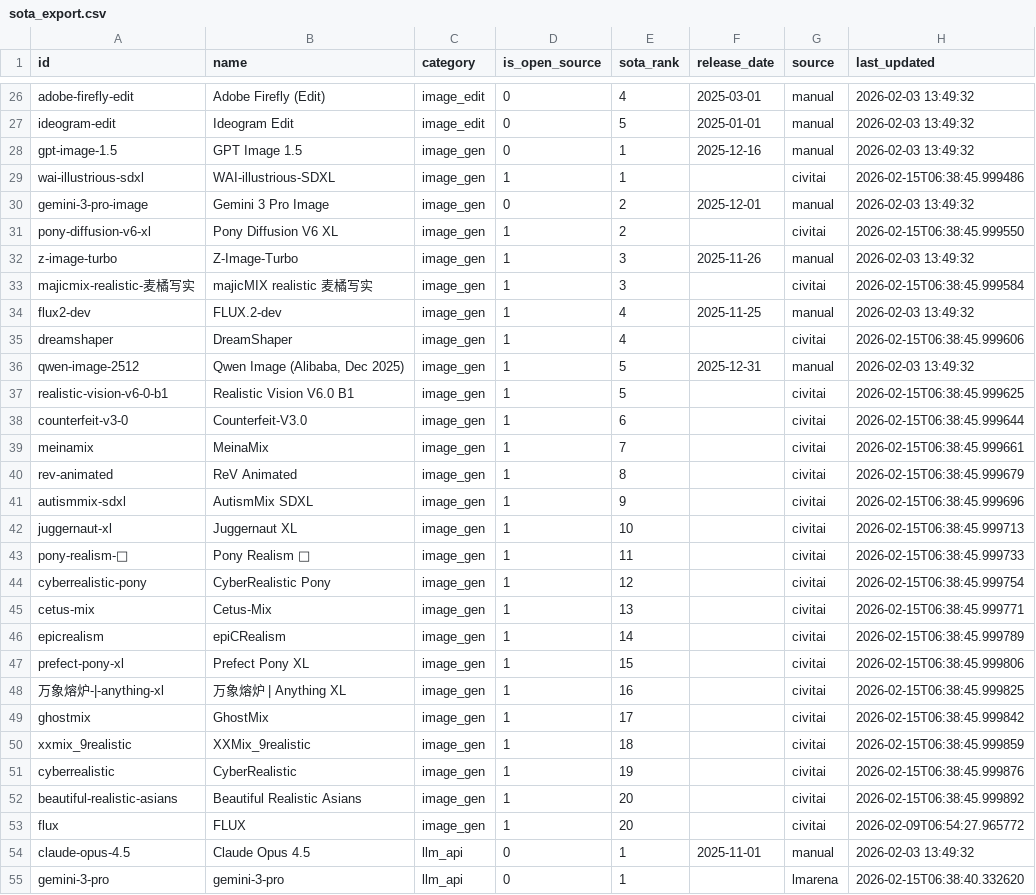
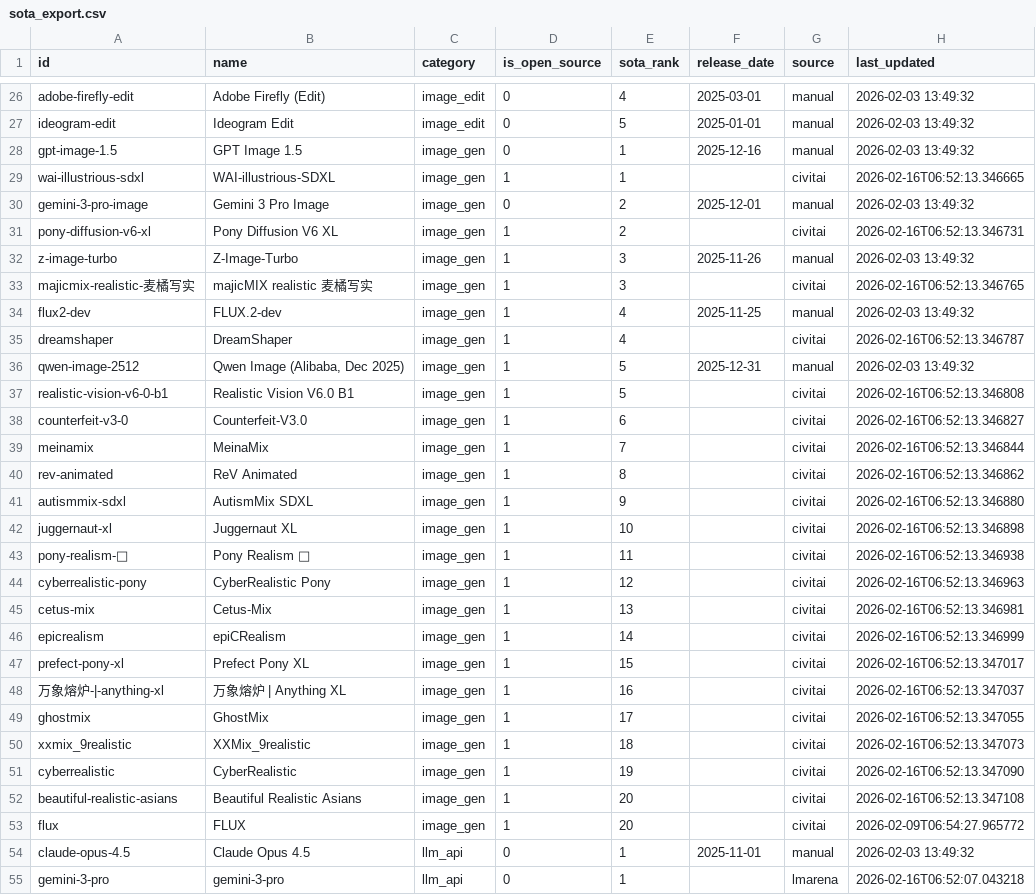
Before and after one commit to romancircus/sota-tracker-mcp, a CSV file: data/sota_export.csv, drawn as a sheet; only a part is shown, gaps mark what is left out; the diff covers the shown part only.

```diff
--- a/data/sota_export.csv
+++ b/data/sota_export.csv
@@ -28,28 +28,28 @@ ideogram-edit,Ideogram Edit,image_edit,0,5,2025-01-01,manual,2026-02-03 13:49:32
 gpt-image-1.5,GPT Image 1.5,image_gen,0,1,2025-12-16,manual,2026-02-03 13:49:32
-wai-illustrious-sdxl,WAI-illustrious-SDXL,image_gen,1,1,,civitai,2026-02-15T06:38:45.999486
+wai-illustrious-sdxl,WAI-illustrious-SDXL,image_gen,1,1,,civitai,2026-02-16T06:52:13.346665
 gemini-3-pro-image,Gemini 3 Pro Image,image_gen,0,2,2025-12-01,manual,2026-02-03 13:49:32
-pony-diffusion-v6-xl,Pony Diffusion V6 XL,image_gen,1,2,,civitai,2026-02-15T06:38:45.999550
+pony-diffusion-v6-xl,Pony Diffusion V6 XL,image_gen,1,2,,civitai,2026-02-16T06:52:13.346731
 z-image-turbo,Z-Image-Turbo,image_gen,1,3,2025-11-26,manual,2026-02-03 13:49:32
-majicmix-realistic-麦橘写实,majicMIX realistic 麦橘写实,image_gen,1,3,,civitai,2026-02-15T06:38:45.999584
+majicmix-realistic-麦橘写实,majicMIX realistic 麦橘写实,image_gen,1,3,,civitai,2026-02-16T06:52:13.346765
 flux2-dev,FLUX.2-dev,image_gen,1,4,2025-11-25,manual,2026-02-03 13:49:32
-dreamshaper,DreamShaper,image_gen,1,4,,civitai,2026-02-15T06:38:45.999606
+dreamshaper,DreamShaper,image_gen,1,4,,civitai,2026-02-16T06:52:13.346787
 qwen-image-2512,"Qwen Image (Alibaba, Dec 2025)",image_gen,1,5,2025-12-31,manual,2026-02-03 13:49:32
-realistic-vision-v6-0-b1,Realistic Vision V6.0 B1,image_gen,1,5,,civitai,2026-02-15T06:38:45.999625
-counterfeit-v3-0,Counterfeit-V3.0,image_gen,1,6,,civitai,2026-02-15T06:38:45.999644
-meinamix,MeinaMix,image_gen,1,7,,civitai,2026-02-15T06:38:45.999661
-rev-animated,ReV Animated,image_gen,1,8,,civitai,2026-02-15T06:38:45.999679
-autismmix-sdxl,AutismMix SDXL,image_gen,1,9,,civitai,2026-02-15T06:38:45.999696
-juggernaut-xl,Juggernaut XL,image_gen,1,10,,civitai,2026-02-15T06:38:45.999713
-pony-realism-🔮,Pony Realism 🔮,image_gen,1,11,,civitai,2026-02-15T06:38:45.999733
-cyberrealistic-pony,CyberRealistic Pony,image_gen,1,12,,civitai,2026-02-15T06:38:45.999754
-cetus-mix,Cetus-Mix,image_gen,1,13,,civitai,2026-02-15T06:38:45.999771
-epicrealism,epiCRealism,image_gen,1,14,,civitai,2026-02-15T06:38:45.999789
-prefect-pony-xl,Prefect Pony XL,image_gen,1,15,,civitai,2026-02-15T06:38:45.999806
-万象熔炉-|-anything-xl,万象熔炉 | Anything XL,image_gen,1,16,,civitai,2026-02-15T06:38:45.999825
-ghostmix,GhostMix,image_gen,1,17,,civitai,2026-02-15T06:38:45.999842
-xxmix_9realistic,XXMix_9realistic,image_gen,1,18,,civitai,2026-02-15T06:38:45.999859
-cyberrealistic,CyberRealistic,image_gen,1,19,,civitai,2026-02-15T06:38:45.999876
-beautiful-realistic-asians,Beautiful Realistic Asians,image_gen,1,20,,civitai,2026-02-15T06:38:45.999892
+realistic-vision-v6-0-b1,Realistic Vision V6.0 B1,image_gen,1,5,,civitai,2026-02-16T06:52:13.346808
+counterfeit-v3-0,Counterfeit-V3.0,image_gen,1,6,,civitai,2026-02-16T06:52:13.346827
+meinamix,MeinaMix,image_gen,1,7,,civitai,2026-02-16T06:52:13.346844
+rev-animated,ReV Animated,image_gen,1,8,,civitai,2026-02-16T06:52:13.346862
+autismmix-sdxl,AutismMix SDXL,image_gen,1,9,,civitai,2026-02-16T06:52:13.346880
+juggernaut-xl,Juggernaut XL,image_gen,1,10,,civitai,2026-02-16T06:52:13.346898
+pony-realism-🔮,Pony Realism 🔮,image_gen,1,11,,civitai,2026-02-16T06:52:13.346938
+cyberrealistic-pony,CyberRealistic Pony,image_gen,1,12,,civitai,2026-02-16T06:52:13.346963
+cetus-mix,Cetus-Mix,image_gen,1,13,,civitai,2026-02-16T06:52:13.346981
+epicrealism,epiCRealism,image_gen,1,14,,civitai,2026-02-16T06:52:13.346999
+prefect-pony-xl,Prefect Pony XL,image_gen,1,15,,civitai,2026-02-16T06:52:13.347017
+万象熔炉-|-anything-xl,万象熔炉 | Anything XL,image_gen,1,16,,civitai,2026-02-16T06:52:13.347037
+ghostmix,GhostMix,image_gen,1,17,,civitai,2026-02-16T06:52:13.347055
+xxmix_9realistic,XXMix_9realistic,image_gen,1,18,,civitai,2026-02-16T06:52:13.347073
+cyberrealistic,CyberRealistic,image_gen,1,19,,civitai,2026-02-16T06:52:13.347090
+beautiful-realistic-asians,Beautiful Realistic Asians,image_gen,1,20,,civitai,2026-02-16T06:52:13.347108
 flux,FLUX,image_gen,1,20,,civitai,2026-02-09T06:54:27.965772
 claude-opus-4.5,Claude Opus 4.5,llm_api,0,1,2025-11-01,manual,2026-02-03 13:49:32
-gemini-3-pro,gemini-3-pro,llm_api,0,1,,lmarena,2026-02-15T06:38:40.332620
+gemini-3-pro,gemini-3-pro,llm_api,0,1,,lmarena,2026-02-16T06:52:07.043218
```
Also changed, not shown: 4 added rows, 3 removed rows and 67 edited cells elsewhere in this file, 3 other files.
